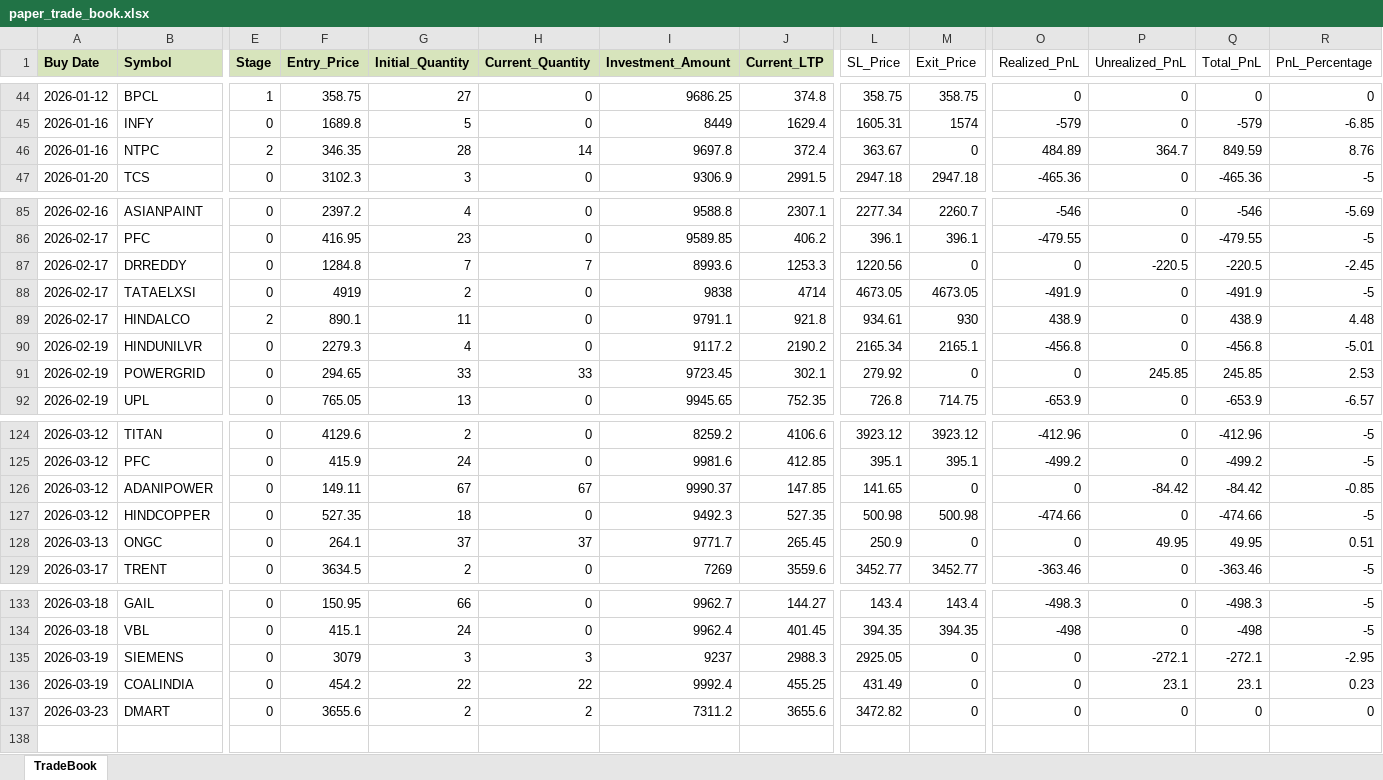
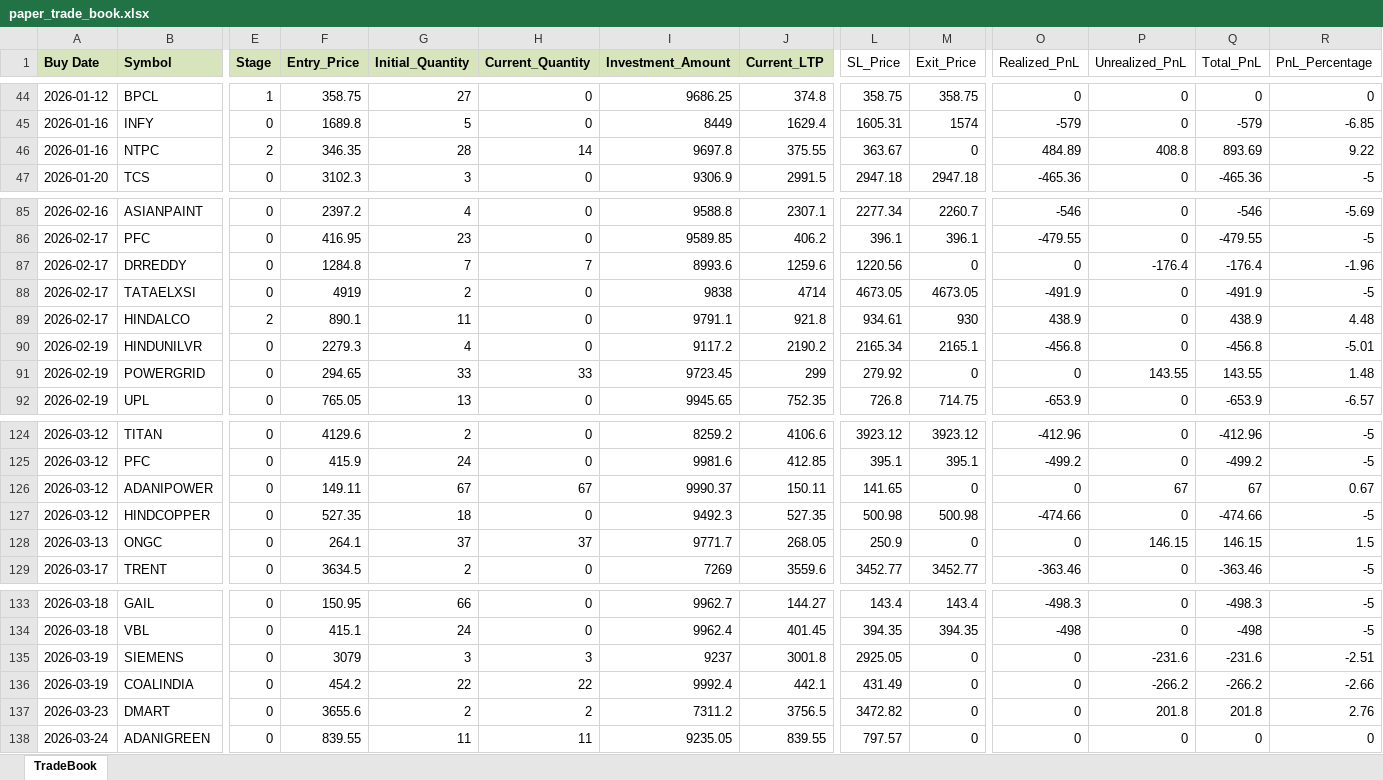
Before and after one commit to Manu4AI/Google-AntiGravity, an Excel workbook: Paper Trading Simulator/paper_trade_book.xlsx, sheet TradeBook, drawn as a sheet; only a part is shown, gaps mark what is left out; values as stored, in another font and other column widths than the file's, no borders; rows hold the shown columns only; the diff covers the shown part only; the diff names each change by its address in the sheet, - before the commit and + after, or states it on an @@ line.

Commit message:
Auto-Commit: After Step 7: Paper Trading Update - 2026-03-24 12:08:25

```diff
--- a/Paper Trading Simulator/paper_trade_book.xlsx (sheet TradeBook)
+++ b/Paper Trading Simulator/paper_trade_book.xlsx (sheet TradeBook)
-J46 (Current_LTP): 372.4
+J46 (Current_LTP): 375.55
-P46 (Unrealized_PnL): 364.7
+P46 (Unrealized_PnL): 408.8
-Q46 (Total_PnL): 849.59
+Q46 (Total_PnL): 893.69
-R46 (PnL_Percentage): 8.76
+R46 (PnL_Percentage): 9.22
-J87 (Current_LTP): 1253.3
+J87 (Current_LTP): 1259.6
-P87 (Unrealized_PnL): -220.5
+P87 (Unrealized_PnL): -176.4
-Q87 (Total_PnL): -220.5
+Q87 (Total_PnL): -176.4
-R87 (PnL_Percentage): -2.45
+R87 (PnL_Percentage): -1.96
-J91 (Current_LTP): 302.1
+J91 (Current_LTP): 299
-P91 (Unrealized_PnL): 245.85
+P91 (Unrealized_PnL): 143.55
-Q91 (Total_PnL): 245.85
+Q91 (Total_PnL): 143.55
-R91 (PnL_Percentage): 2.53
+R91 (PnL_Percentage): 1.48
-J126 (Current_LTP): 147.85
+J126 (Current_LTP): 150.11
-P126 (Unrealized_PnL): -84.42
+P126 (Unrealized_PnL): 67
-Q126 (Total_PnL): -84.42
+Q126 (Total_PnL): 67
-R126 (PnL_Percentage): -0.85
+R126 (PnL_Percentage): 0.67
-J128 (Current_LTP): 265.45
+J128 (Current_LTP): 268.05
-P128 (Unrealized_PnL): 49.95
+P128 (Unrealized_PnL): 146.15
-Q128 (Total_PnL): 49.95
+Q128 (Total_PnL): 146.15
-R128 (PnL_Percentage): 0.51
+R128 (PnL_Percentage): 1.5
-J135 (Current_LTP): 2988.3
+J135 (Current_LTP): 3001.8
-P135 (Unrealized_PnL): -272.1
+P135 (Unrealized_PnL): -231.6
-Q135 (Total_PnL): -272.1
+Q135 (Total_PnL): -231.6
-R135 (PnL_Percentage): -2.95
+R135 (PnL_Percentage): -2.51
-J136 (Current_LTP): 455.25
+J136 (Current_LTP): 442.1
-P136 (Unrealized_PnL): 23.1
+P136 (Unrealized_PnL): -266.2
-Q136 (Total_PnL): 23.1
+Q136 (Total_PnL): -266.2
-R136 (PnL_Percentage): 0.23
+R136 (PnL_Percentage): -2.66
-J137 (Current_LTP): 3655.6
+J137 (Current_LTP): 3756.5
-P137 (Unrealized_PnL): 0
+P137 (Unrealized_PnL): 201.8
-Q137 (Total_PnL): 0
+Q137 (Total_PnL): 201.8
-R137 (PnL_Percentage): 0
+R137 (PnL_Percentage): 2.76
+row 138: 2026-03-24 | ADANIGREEN | 0 | 839.55 | 11 | 11 | 9235.05 | 839.55 | 797.57 | 0 | 0 | 0 | 0 | 0
```
Also changed, not shown: 8 edited cells elsewhere in this sheet, 1 other file.
